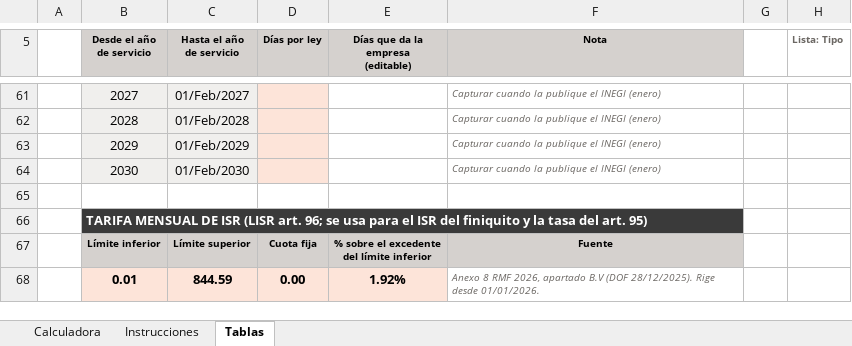
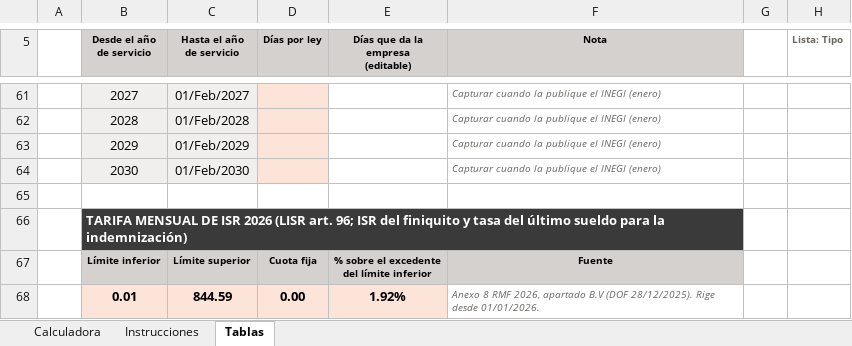
Before and after one commit to aleosuna75-commits/SA, an Excel workbook: liquidacion_gsk/Calculadora_Liquidacion_GSK.xlsx, sheet Tablas, drawn as a sheet; only a part is shown, gaps mark what is left out; values as stored, in another font and other column widths than the file's, no borders; the diff names each change by its address in the sheet, - before the commit and + after, or states it on an @@ line.

```diff
--- a/liquidacion_gsk/Calculadora_Liquidacion_GSK.xlsx (sheet Tablas)
+++ b/liquidacion_gsk/Calculadora_Liquidacion_GSK.xlsx (sheet Tablas)
-B66 (Desde el año de servicio): …DE ISR (LISR art. 96; se usa para el ISR del finiquito y la tasa del art. 95)
+B66 (Desde el año de servicio): …DE ISR 2026 (LISR art. 96; ISR del finiquito y tasa del último sueldo para la indemnización)
```
Also changed, not shown: sheet Instrucciones, 1 other file.
